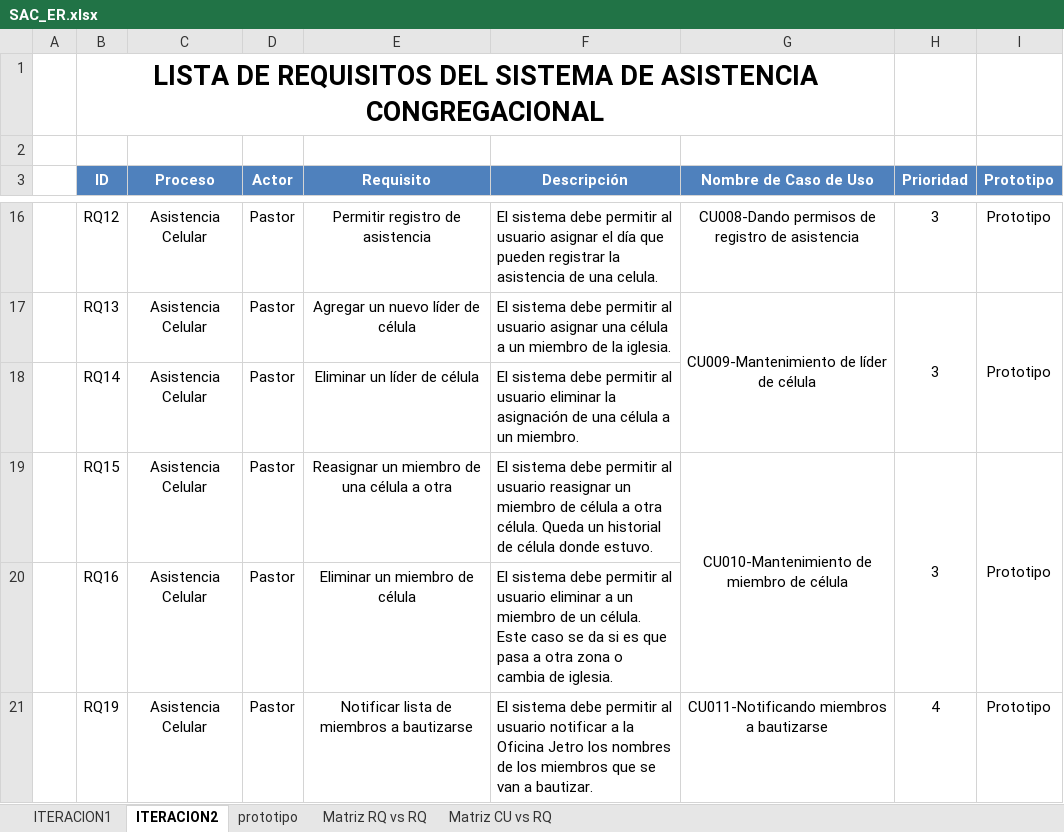
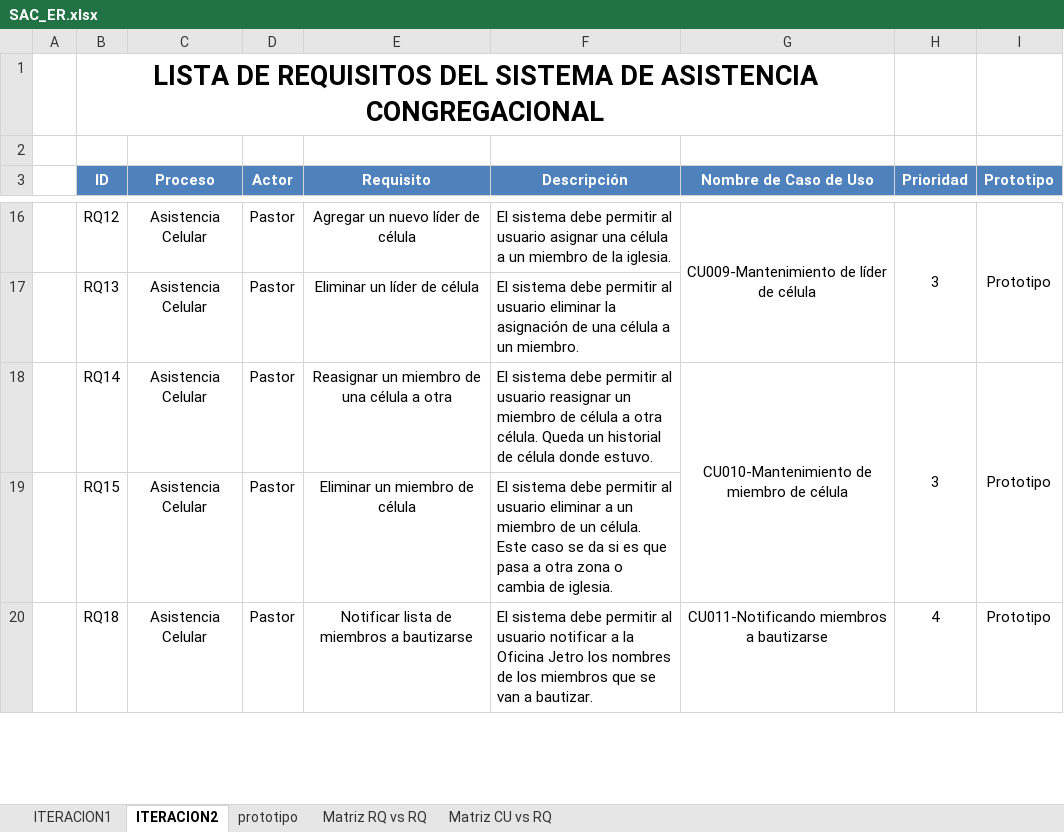
Before and after one commit to isaacNuflo/Sistema-de-Asistencia-Congregacional, an Excel workbook: Desarrollo/SAC/SAC_ER.xlsx, sheet ITERACION2, drawn as a sheet; only a part is shown, gaps mark what is left out; values as stored, in another font and other column widths than the file's, no borders; removed rows and columns are numbered as before the commit, all else as after; the diff covers the shown part only; the diff names each change by its address in the sheet, - before the commit and + after, or states it on an @@ line.

Commit message:
Documento vision, correcion de requisitos

```diff
--- a/Desarrollo/SAC/SAC_ER.xlsx (sheet ITERACION2)
+++ b/Desarrollo/SAC/SAC_ER.xlsx (sheet ITERACION2)
-E16 (Requisito): Permitir registro de asistencia
+E16 (Requisito): Agregar un nuevo líder de célula
-F16 (Descripción): …usuario asignar el día que pueden registrar la asistencia de una celula.
+F16 (Descripción): …usuario asignar una célula a un miembro de la iglesia.
-G16 (Nombre de Caso de Uso): CU008-Dando permisos de registro de asistencia
+G16 (Nombre de Caso de Uso): CU009-Mantenimiento de líder de célula
+G16:G17 merged
+H16:H17 merged
+I16:I17 merged
-E17 (Requisito): Agregar un nuevo líder de célula
+E17 (Requisito): Eliminar un líder de célula
-F17 (Descripción): …al usuario asignar una célula a un miembro de la iglesia.
+F17 (Descripción): …al usuario eliminar la asignación de una célula a un miembro.
-G17 (Nombre de Caso de Uso): CU009-Mantenimiento de líder de célula
+G17 (Nombre de Caso de Uso): (empty)
-G17:G18 merged
-H17 (Prioridad): 3
+H17 (Prioridad): (empty)
-H17:H18 merged
-I17 (Prototipo): Prototipo
+I17 (Prototipo): (empty)
-I17:I18 merged
-E18 (Requisito): Eliminar un líder de célula
+E18 (Requisito): Reasignar un miembro de una célula a otra
-F18 (Descripción): …al usuario eliminar la asignación de una célula a un miembro.
+F18 (Descripción): …al usuario reasignar un miembro de célula a otra célula. Queda un historial de célula donde estuvo.
-G18 (Nombre de Caso de Uso): (empty)
+G18 (Nombre de Caso de Uso): CU010-Mantenimiento de miembro de célula
+G18:G19 merged
-H18 (Prioridad): (empty)
+H18 (Prioridad): 3
+H18:H19 merged
-I18 (Prototipo): (empty)
+I18 (Prototipo): Prototipo
+I18:I19 merged
-E19 (Requisito): Reasignar un miembro de una célula a otra
+E19 (Requisito): Eliminar un miembro de célula
-F19 (Descripción): …al usuario reasignar un miembro de célula a otra célula. Queda un historial de célula donde estuvo.
+F19 (Descripción): …al usuario eliminar a un miembro de un célula. Este caso se da si es que pasa a otra zona o cambia de iglesia.
-G19 (Nombre de Caso de Uso): CU010-Mantenimiento de miembro de célula
+G19 (Nombre de Caso de Uso): (empty)
-G19:G20 merged
-H19 (Prioridad): 3
+H19 (Prioridad): (empty)
-H19:H20 merged
-I19 (Prototipo): Prototipo
+I19 (Prototipo): (empty)
-I19:I20 merged
-row 20:  | RQ16 | Asistencia Celular | Pastor | Eliminar un miembro de célula | El sistema debe permitir al usuario eliminar a un miembro de un célula. Este caso se da si es que pasa a otra zona o cambia de iglesia.
-B20 (ID): RQ19
+B20 (ID): RQ18
```
Also changed, not shown: 46 edited cells, cell formats and merged cells elsewhere in this sheet, sheet Matriz RQ vs RQ, sheet Matriz CU vs RQ, sheet ITERACION1, charts or pictures, 3 other files.
